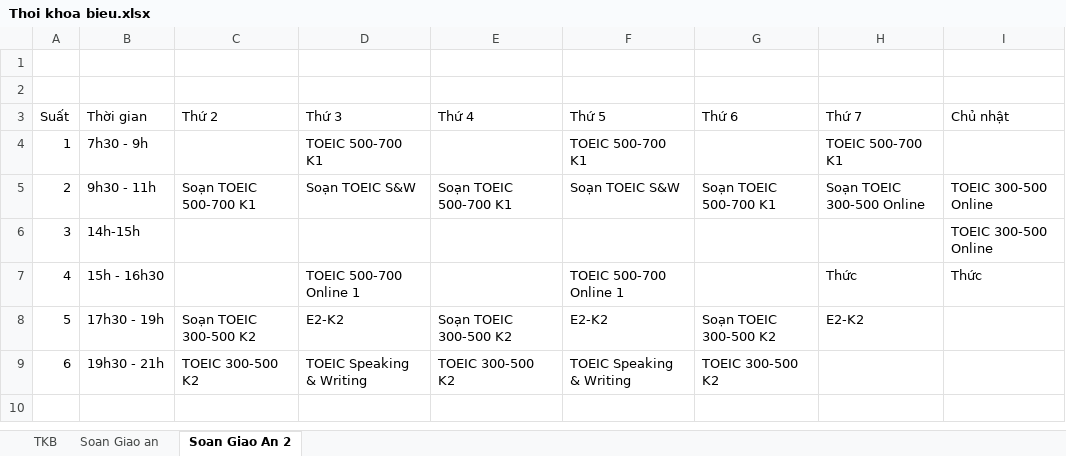
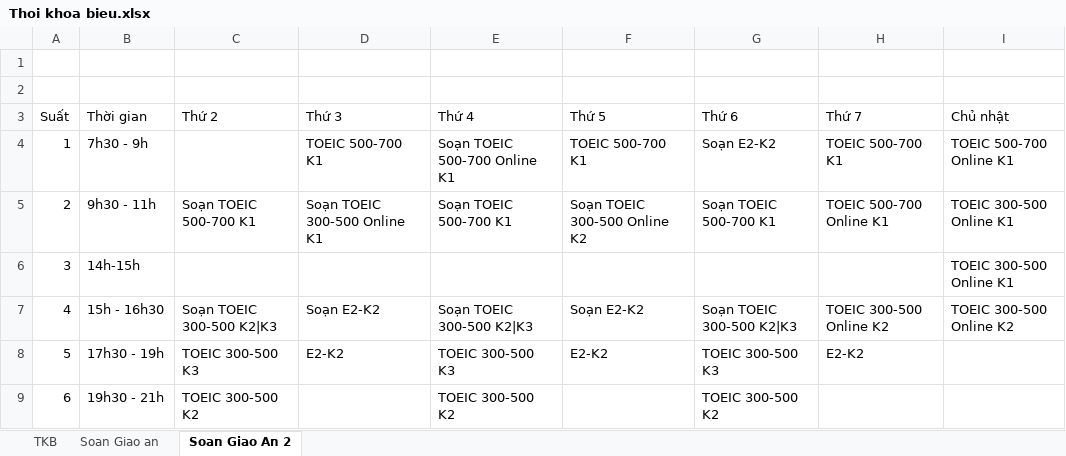
Before and after one commit to dhphong87/Success, an Excel workbook: Thoi Khoa Bieu/Thoi khoa bieu.xlsx, sheet Soan Giao An 2, drawn as a sheet; values as stored, in another font and other column widths than the file's, no cell formats; the diff names each change by its address in the sheet, - before the commit and + after, or states it on an @@ line.

```diff
--- a/Thoi Khoa Bieu/Thoi khoa bieu.xlsx (sheet Soan Giao An 2)
+++ b/Thoi Khoa Bieu/Thoi khoa bieu.xlsx (sheet Soan Giao An 2)
-E4 (Thứ 4): (empty)
+E4 (Thứ 4): Soạn TOEIC 500-700 Online K1
-G4 (Thứ 6): (empty)
+G4 (Thứ 6): Soạn E2-K2
-I4 (Chủ nhật): (empty)
+I4 (Chủ nhật): TOEIC 500-700 Online K1
-D5 (Thứ 3): Soạn TOEIC S&W
+D5 (Thứ 3): Soạn TOEIC 300-500 Online K1
-F5 (Thứ 5): Soạn TOEIC S&W
+F5 (Thứ 5): Soạn TOEIC 300-500 Online K2
-H5 (Thứ 7): Soạn TOEIC 300-500 Online
+H5 (Thứ 7): TOEIC 500-700 Online K1
-I5:I6 (Chủ nhật): TOEIC 300-500 Online
+I5:I6 (Chủ nhật): TOEIC 300-500 Online K1
-C7 (Thứ 2): (empty)
+C7 (Thứ 2): Soạn TOEIC 300-500 K2|K3
-D7 (Thứ 3): TOEIC 500-700 Online 1
+D7 (Thứ 3): Soạn E2-K2
-E7 (Thứ 4): (empty)
+E7 (Thứ 4): Soạn TOEIC 300-500 K2|K3
-F7 (Thứ 5): TOEIC 500-700 Online 1
+F7 (Thứ 5): Soạn E2-K2
-G7 (Thứ 6): (empty)
+G7 (Thứ 6): Soạn TOEIC 300-500 K2|K3
-H7 (Thứ 7): Thức
+H7 (Thứ 7): TOEIC 300-500 Online K2
-I7 (Chủ nhật): Thức
+I7 (Chủ nhật): TOEIC 300-500 Online K2
-C8 (Thứ 2): Soạn TOEIC 300-500 K2
+C8 (Thứ 2): TOEIC 300-500 K3
-E8 (Thứ 4): Soạn TOEIC 300-500 K2
+E8 (Thứ 4): TOEIC 300-500 K3
-G8 (Thứ 6): Soạn TOEIC 300-500 K2
+G8 (Thứ 6): TOEIC 300-500 K3
-D9 (Thứ 3): TOEIC Speaking & Writing
+D9 (Thứ 3): (empty)
-F9 (Thứ 5): TOEIC Speaking & Writing
+F9 (Thứ 5): (empty)
```
Also changed, not shown: cell formats.
